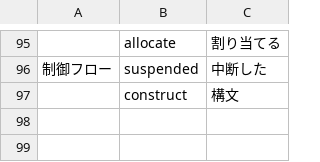
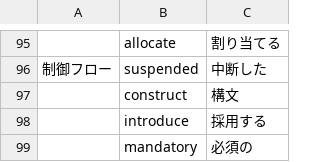
Before and after one commit to mnru/julia-doc-ja-v1.0-source, a CSV file: word.csv, drawn as a sheet; only a part is shown, gaps mark what is left out; the diff names each change by its address in the sheet, - before the commit and + after, or states it on an @@ line.

```diff
--- a/word.csv
+++ b/word.csv
+row 98:  | introduce | 採用する
+row 99:  | mandatory | 必須の
```
Also changed, not shown: 1 other file.
